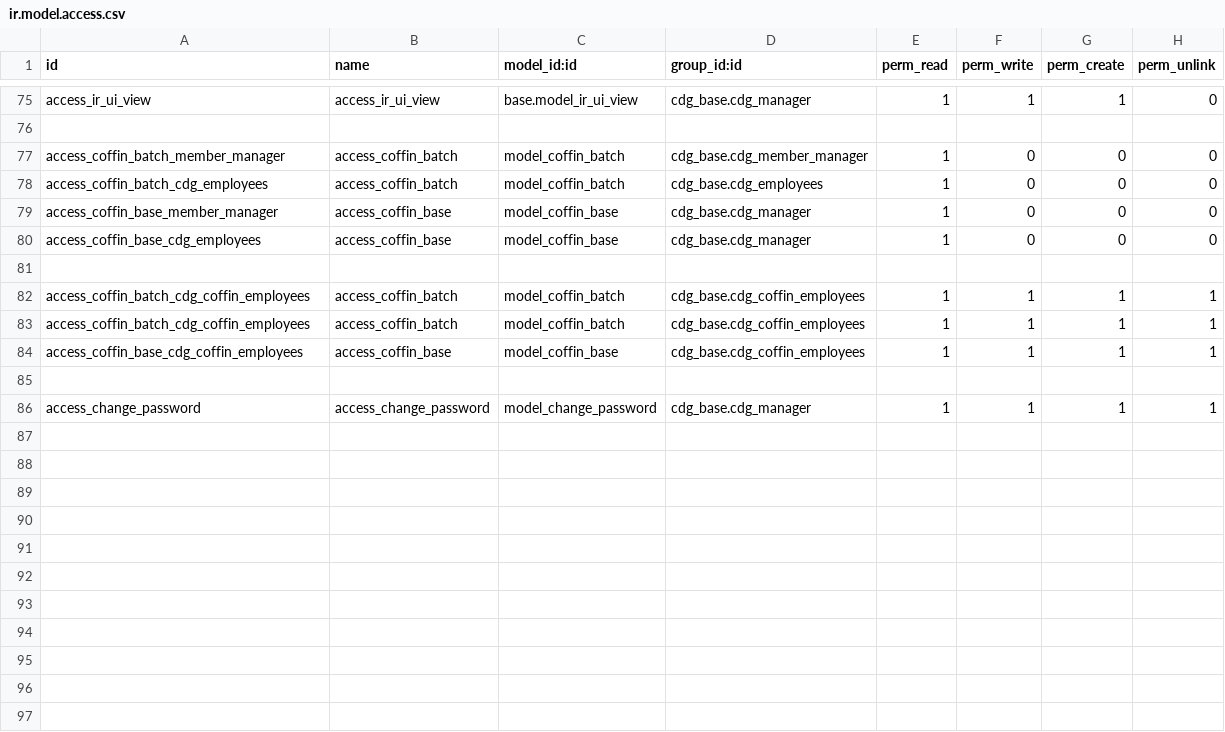
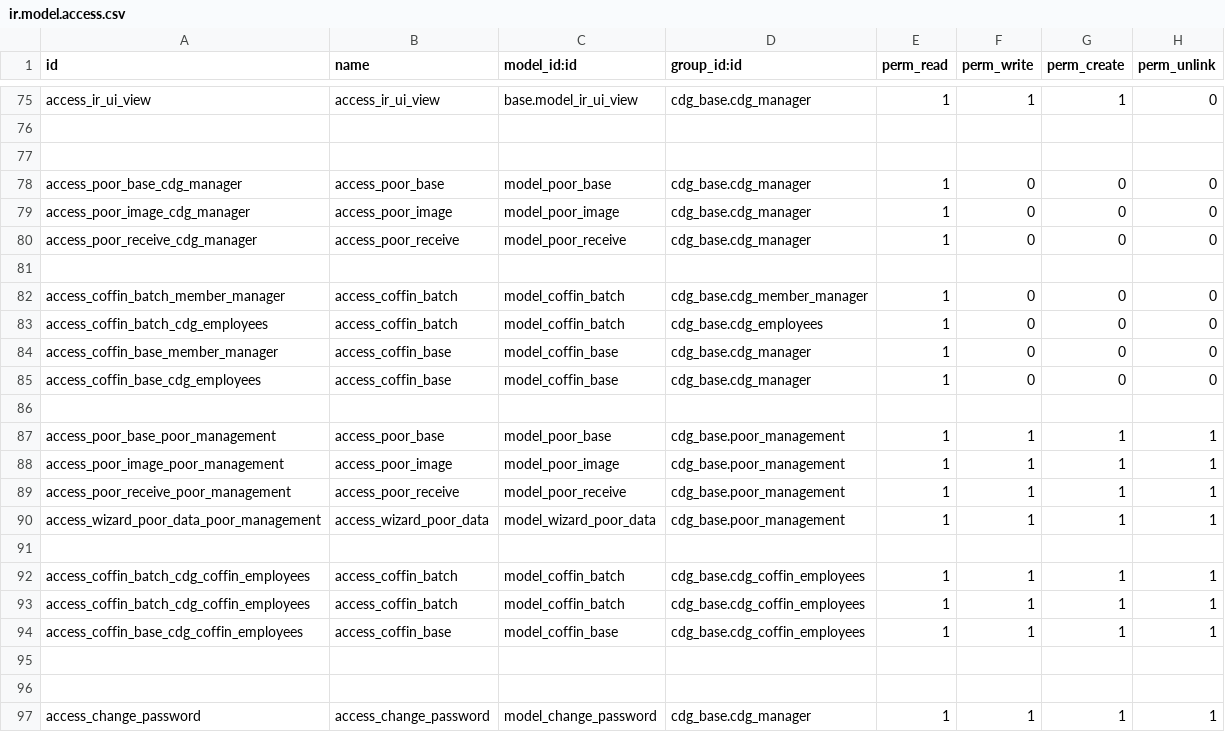
Before and after one commit to kulius/odoo10_CDG, a CSV file: addons/cdg_base/security/ir.model.access.csv, drawn as a sheet; only a part is shown, gaps mark what is left out; the diff names each change by its address in the sheet, - before the commit and + after, or states it on an @@ line.

```diff
--- a/addons/cdg_base/security/ir.model.access.csv
+++ b/addons/cdg_base/security/ir.model.access.csv
+row 77: (empty)
+row 78: access_poor_base_cdg_manager | access_poor_base | model_poor_base | cdg_base.cdg_manager | 1 | 0 | 0 | 0
+row 79: access_poor_image_cdg_manager | access_poor_image | model_poor_image | cdg_base.cdg_manager | 1 | 0 | 0 | 0
+row 80: access_poor_receive_cdg_manager | access_poor_receive | model_poor_receive | cdg_base.cdg_manager | 1 | 0 | 0 | 0
+row 81: (empty)
+row 87: access_poor_base_poor_management | access_poor_base | model_poor_base | cdg_base.poor_management | 1 | 1 | 1 | 1
+row 88: access_poor_image_poor_management | access_poor_image | model_poor_image | cdg_base.poor_management | 1 | 1 | 1 | 1
+row 89: access_poor_receive_poor_management | access_poor_receive | model_poor_receive | cdg_base.poor_management | 1 | 1 | 1 | 1
+row 90: access_wizard_poor_data_poor_management | access_wizard_poor_data | model_wizard_poor_data | cdg_base.poor_management | 1 | 1 | 1 | 1
+row 91: (empty)
+row 95: (empty)
```
Also changed, not shown: 2 other files.
